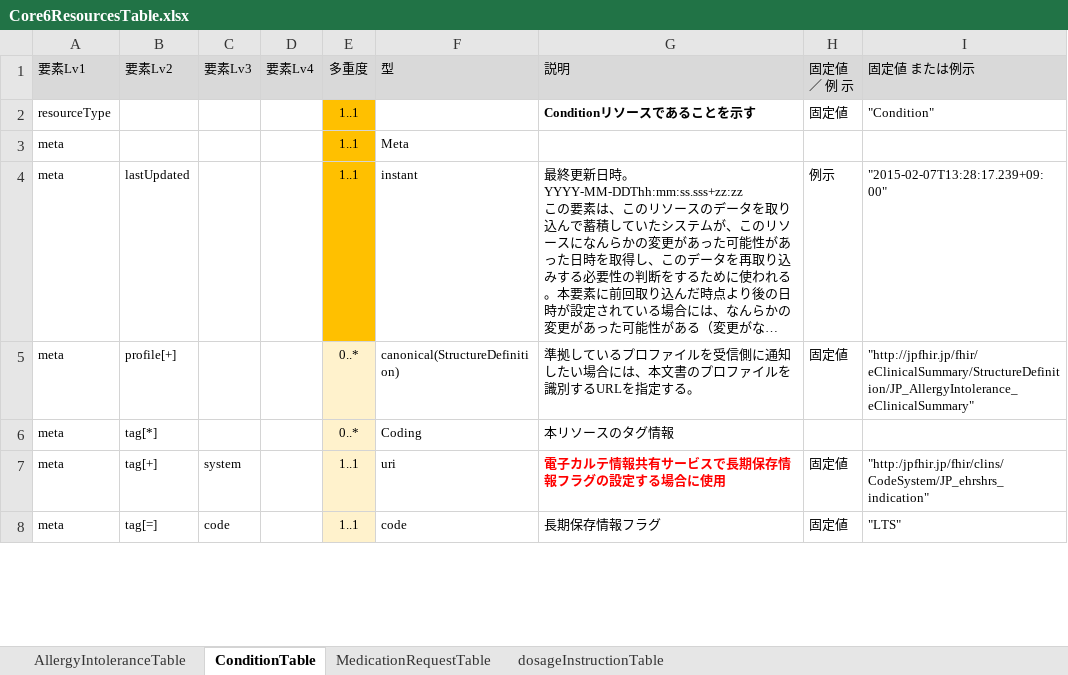
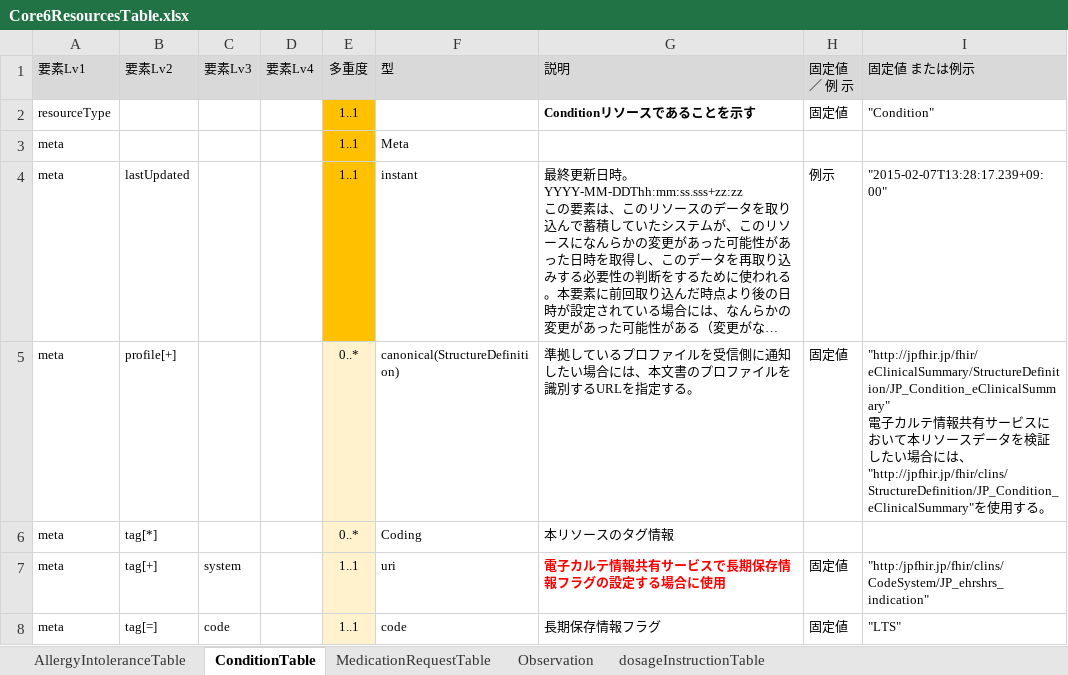
Before and after one commit to jami-fhir-jp-wg/clinical-core, an Excel workbook: reference/Core6ResourcesTable.xlsx, sheet ConditionTable, drawn as a sheet; only a part is shown; long unchanged cells end in …; values as stored, in another font and other column widths than the file's, no borders; ↵ is a line break in a cell; the diff names each change by its address in the sheet, - before the commit and + after, or states it on an @@ line.

```diff
--- a/reference/Core6ResourcesTable.xlsx (sheet ConditionTable)
+++ b/reference/Core6ResourcesTable.xlsx (sheet ConditionTable)
+sheet tab: Observation
-I5: "http://jpfhir.jp/fhir/eClinicalSummary/StructureDefinition/JP_AllergyIntolerance_eClinicalSummary"
+I5: "http://jpfhir.jp/fhir/eClinicalSummary/StructureDefinition/JP_Condition_eClinicalSummary" ↵ 電子カルテ情報共有サービスにおいて本リソースデータを検証したい場合には、"http://jpfhir.jp/fhir/clins/StructureDefinition/JP_Condition_eClinicalSummary"を使用する。
```
Also changed, not shown: sheet MedicationRequestTable, sheet AllergyIntoleranceTable, 3 other files.
